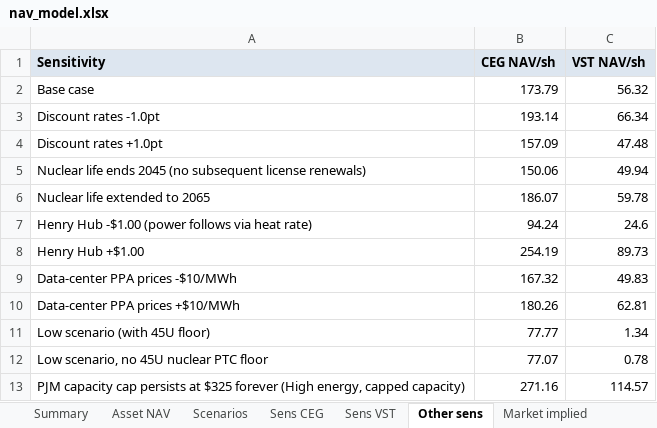
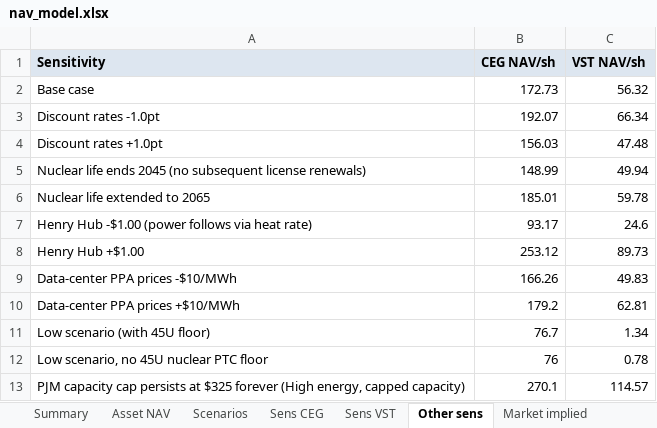
Before and after one commit to f20250600-cmd/csv-, an Excel workbook: nav_model/outputs/nav_model.xlsx, sheet Other sens, drawn as a sheet; values as stored, in another font and other column widths than the file's, no borders; the diff names each change by its address in the sheet, - before the commit and + after, or states it on an @@ line.

```diff
--- a/nav_model/outputs/nav_model.xlsx (sheet Other sens)
+++ b/nav_model/outputs/nav_model.xlsx (sheet Other sens)
-B2 (CEG NAV/sh): 173.79
+B2 (CEG NAV/sh): 172.73
-B3 (CEG NAV/sh): 193.14
+B3 (CEG NAV/sh): 192.07
-B4 (CEG NAV/sh): 157.09
+B4 (CEG NAV/sh): 156.03
-B5 (CEG NAV/sh): 150.06
+B5 (CEG NAV/sh): 148.99
-B6 (CEG NAV/sh): 186.07
+B6 (CEG NAV/sh): 185.01
-B7 (CEG NAV/sh): 94.24
+B7 (CEG NAV/sh): 93.17
-B8 (CEG NAV/sh): 254.19
+B8 (CEG NAV/sh): 253.12
-B9 (CEG NAV/sh): 167.32
+B9 (CEG NAV/sh): 166.26
-B10 (CEG NAV/sh): 180.26
+B10 (CEG NAV/sh): 179.2
-B11 (CEG NAV/sh): 77.77
+B11 (CEG NAV/sh): 76.7
-B12 (CEG NAV/sh): 77.07
+B12 (CEG NAV/sh): 76
-B13 (CEG NAV/sh): 271.16
+B13 (CEG NAV/sh): 270.1
```
Also changed, not shown: sheet Sens CEG, sheet Summary, sheet Asset NAV, sheet Market implied, other sheet tabs, 10 other files.
